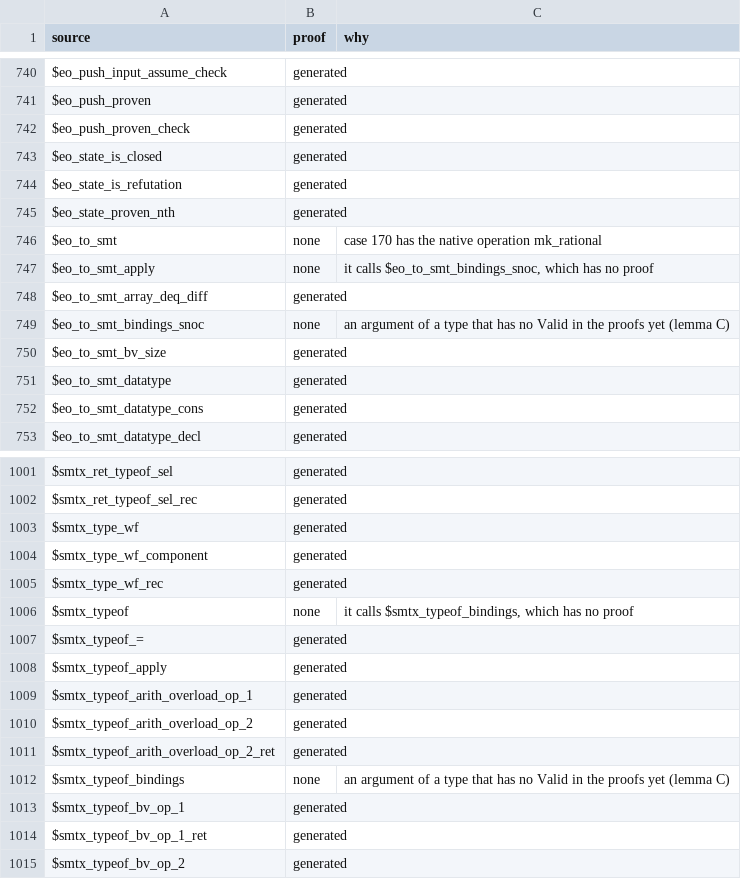
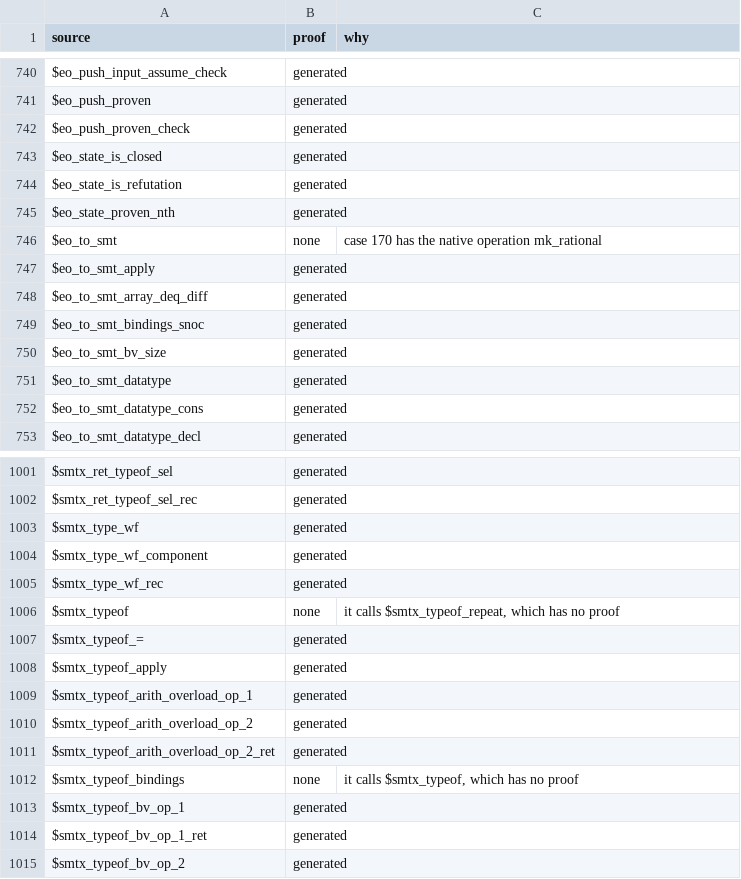
Before and after one commit to daniel-larraz/pathos, a TSV file: generated/cpc-checker/proofs.tsv, drawn as a sheet; only a part is shown, gaps mark what is left out.

```diff
--- a/generated/cpc-checker/proofs.tsv
+++ b/generated/cpc-checker/proofs.tsv
@@ -746,5 +746,5 @@ $eo_state_proven_nth	generated
 $eo_to_smt	none	case 170 has the native operation mk_rational
-$eo_to_smt_apply	none	it calls $eo_to_smt_bindings_snoc, which has no proof
+$eo_to_smt_apply	generated	
 $eo_to_smt_array_deq_diff	generated	
-$eo_to_smt_bindings_snoc	none	an argument of a type that has no Valid in the proofs yet (lemma C)
+$eo_to_smt_bindings_snoc	generated	
 $eo_to_smt_bv_size	generated	
@@ -1005,3 +1005,3 @@ $smtx_type_wf_component	generated
 $smtx_type_wf_rec	generated	
-$smtx_typeof	none	it calls $smtx_typeof_bindings, which has no proof
+$smtx_typeof	none	it calls $smtx_typeof_repeat, which has no proof
 $smtx_typeof_=	generated	
@@ -1011,3 +1011,3 @@ $smtx_typeof_arith_overload_op_2	generated
 $smtx_typeof_arith_overload_op_2_ret	generated	
-$smtx_typeof_bindings	none	an argument of a type that has no Valid in the proofs yet (lemma C)
+$smtx_typeof_bindings	none	it calls $smtx_typeof, which has no proof
 $smtx_typeof_bv_op_1	generated	
```
Also changed, not shown: 11 other files.
